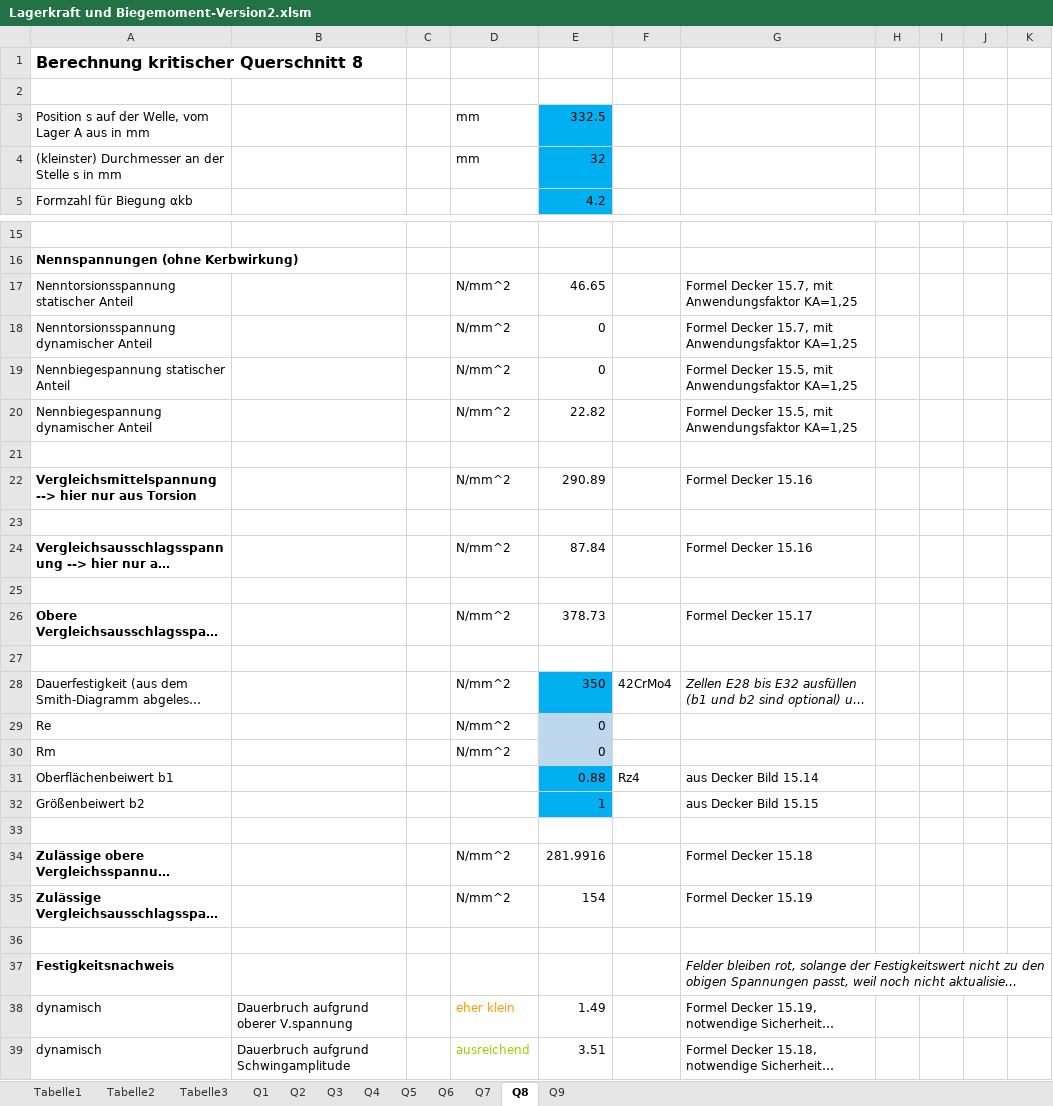
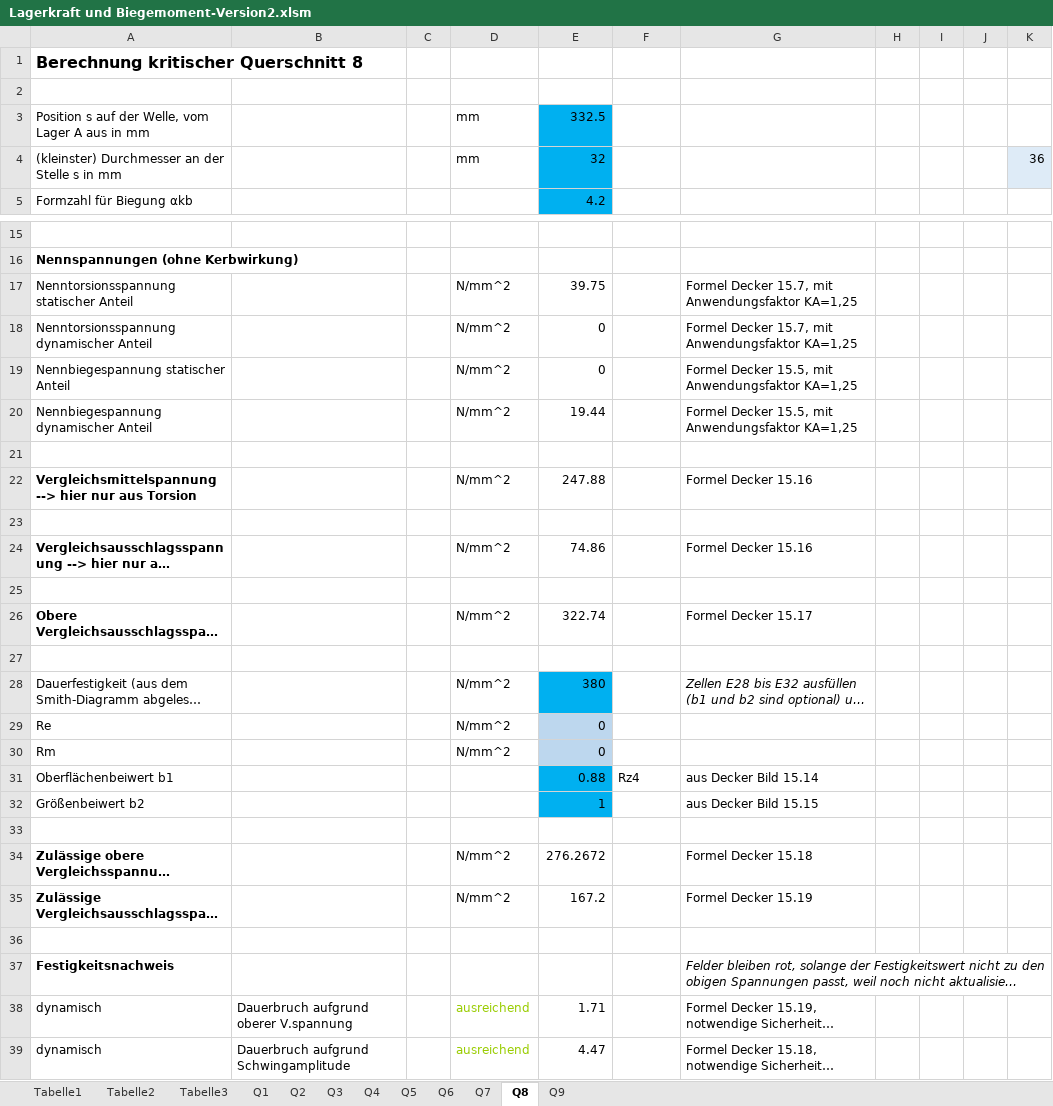
Before and after one commit to MattdewT/KE3, an Excel workbook: Lagerkraft und Biegemoment-Version2.xlsm, sheet Q8, drawn as a sheet; only a part is shown, gaps mark what is left out; long unchanged cells end in …; values as stored, in another font and other column widths than the file's, no borders; charts and pictures not drawn; the diff names each change by its address in the sheet, - before the commit and + after, or states it on an @@ line.

```diff
--- a/Lagerkraft und Biegemoment-Version2.xlsm (sheet Q8)
+++ b/Lagerkraft und Biegemoment-Version2.xlsm (sheet Q8)
-K4: (empty)
+K4: 36
-K4 fill: none
+K4 fill: #DEEBF7
-E17: 46.65
+E17: 39.75
-E20: 22.82
+E20: 19.44
-E22: 290.89
+E22: 247.88
-E24: 87.84
+E24: 74.86
-E26: 378.73
+E26: 322.74
-E28: 350
+E28: 380
-F28: 42CrMo4
+F28: (empty)
-E34: 281.9916
+E34: 276.2672
-E35: 154
+E35: 167.2
-D38: eher klein
+D38: ausreichend
-D38 text colour: #FF9900
+D38 text colour: #99CC00
-E38: 1.49
+E38: 1.71
-E39: 3.51
+E39: 4.47
```
Also changed, not shown: sheet Q9, sheet Tabelle1, charts or pictures, 1 other file.
